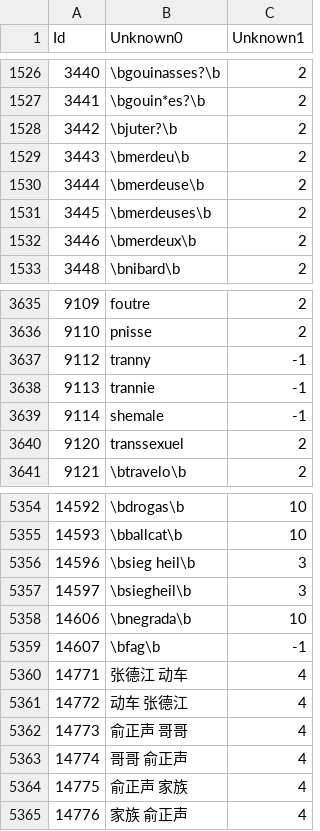
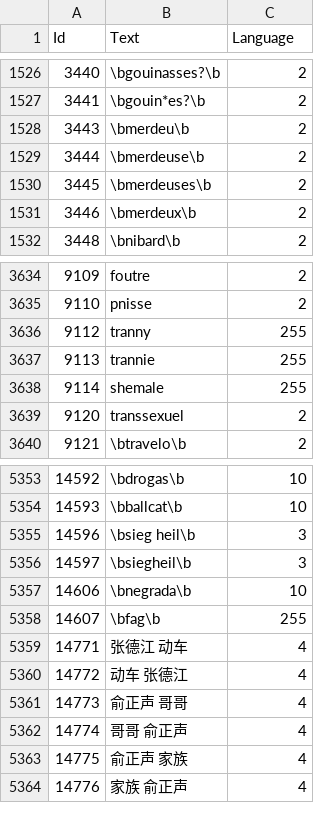
Before and after one commit to adavak/WoW-Profanity, a CSV file: WoW-Profanity/ChatProfanity.csv, drawn as a sheet; only a part is shown, gaps mark what is left out; removed rows and columns are numbered as before the commit, all else as after; the diff names each change by its address in the sheet, - before the commit and + after, or states it on an @@ line.

```diff
--- a/WoW-Profanity/ChatProfanity.csv
+++ b/WoW-Profanity/ChatProfanity.csv
-B1: Unknown0
+B1: Text
-C1: Unknown1
+C1: Language
-row 1528: 3442 | \bjuter?\b | 2
-C3636:C3638 (Language): -1
+C3636:C3638 (Language): 255
-C5358 (Language): -1
+C5358 (Language): 255
```
Also changed, not shown: WoW-Profanity/NamesProfanity.csv, WoW-Profanity/NamesReserved.csv, 1 other file.
